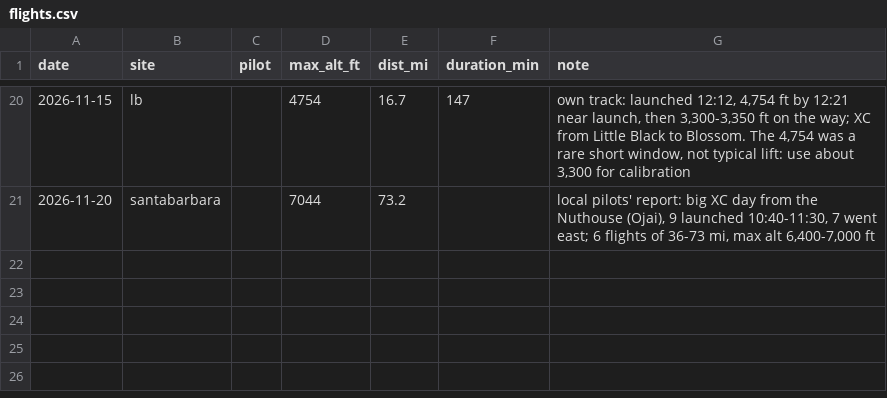
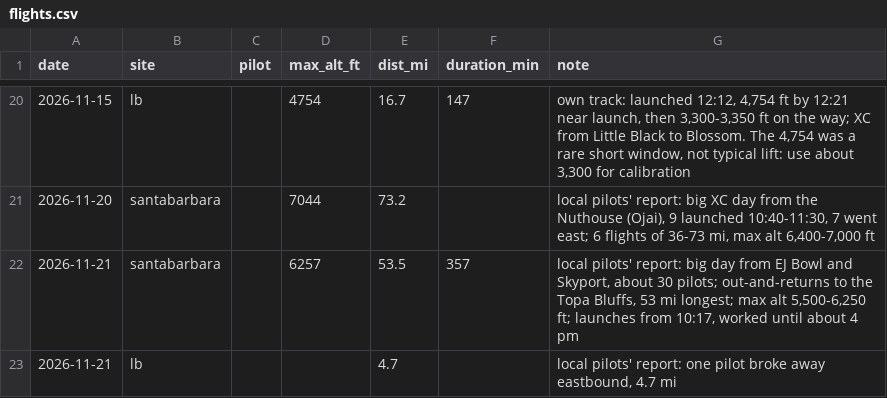
Before and after one commit to sdflyingradar/radar, a CSV file: data/flights.csv, drawn as a sheet; only a part is shown, gaps mark what is left out; the diff names each change by its address in the sheet, - before the commit and + after, or states it on an @@ line.

```diff
--- a/data/flights.csv
+++ b/data/flights.csv
+row 22: 2026-11-21 | santabarbara |  | 6257 | 53.5 | 357 | local pilots' report: big day from EJ Bowl and Skyport, about 30 pilots; out-and-returns to the Topa Bluffs, 53 mi longest; max alt 5,500-6,250 ft; launches from 10:17, worked until about 4 pm
+row 23: 2026-11-21 | lb |  |  | 4.7 |  | local pilots' report: one pilot broke away eastbound, 4.7 mi
```
